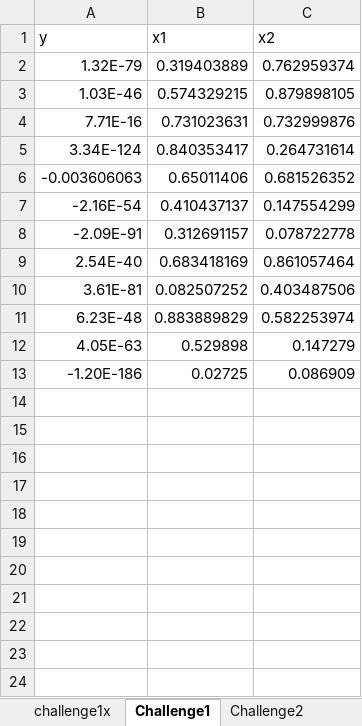
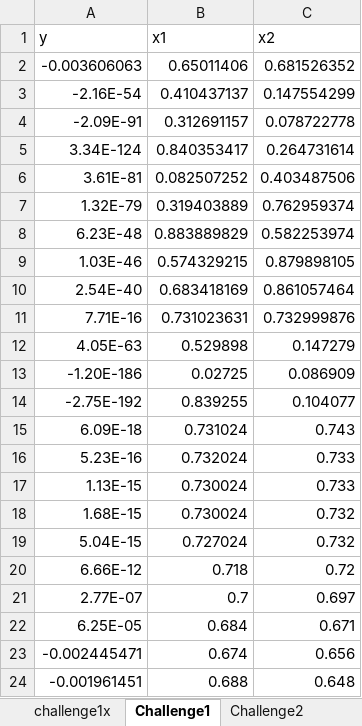
Before and after one commit to johnhammondesq/capstone_bbo, an Excel workbook: capstone.xlsm, sheet Challenge1, drawn as a sheet; values as stored, in another font and other column widths than the file's, no borders; the diff names each change by its address in the sheet, - before the commit and + after, or states it on an @@ line.

```diff
--- a/capstone.xlsm (sheet Challenge1)
+++ b/capstone.xlsm (sheet Challenge1)
@@ row 10 moved to row 6: 3.61E-81 @@
@@ row 2 moved to row 7: 1.32E-79 @@
@@ row 11 moved to row 8: 6.23E-48 @@
@@ row 3 moved to row 9: 1.03E-46 @@
@@ row 4 moved to row 11: 7.71E-16 @@
+row 14: -2.75E-192 | 0.839255 | 0.104077
+row 15: 6.09E-18 | 0.731024 | 0.743
+row 16: 5.23E-16 | 0.732024 | 0.733
+row 17: 1.13E-15 | 0.730024 | 0.733
+row 18: 1.68E-15 | 0.730024 | 0.732
+row 19: 5.04E-15 | 0.727024 | 0.732
+row 20: 6.66E-12 | 0.718 | 0.72
+row 21: 2.77E-07 | 0.7 | 0.697
+row 22: 6.25E-05 | 0.684 | 0.671
+row 23: -0.002445471 | 0.674 | 0.656
+row 24: -0.001961451 | 0.688 | 0.648
```
Also changed, not shown: sheet Challenge8, sheet Challenge7, sheet Challenge4, sheet Challenge6, sheet Challenge5, sheet Challenge3, 1 more sheet.
